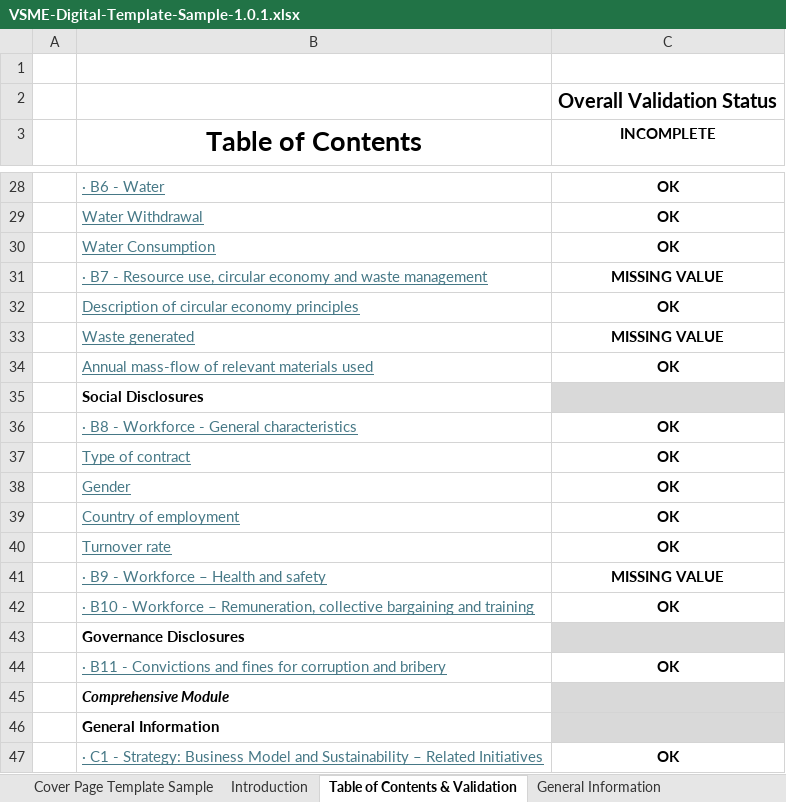
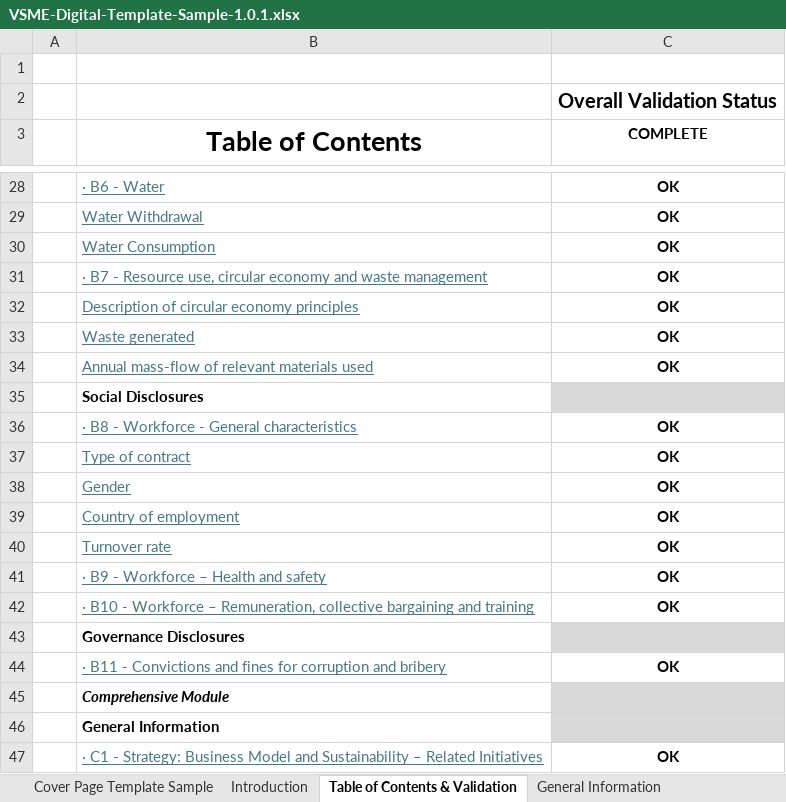
Before and after one commit to sahilkuware/Digital-Template-to-XBRL-Converter, an Excel workbook: digital-templates/VSME-Digital-Template-Sample-1.0.1.xlsx, sheet Table of Contents & Validation, drawn as a sheet; only a part is shown, gaps mark what is left out; values as stored, in another font and other column widths than the file's, no borders; conditional formats not drawn; the diff names each change by its address in the sheet, - before the commit and + after, or states it on an @@ line.

```diff
--- a/digital-templates/VSME-Digital-Template-Sample-1.0.1.xlsx (sheet Table of Contents & Validation)
+++ b/digital-templates/VSME-Digital-Template-Sample-1.0.1.xlsx (sheet Table of Contents & Validation)
-C3: INCOMPLETE
+C3: COMPLETE
-C31 (COMPLETE): MISSING VALUE
+C31 (COMPLETE): OK
-C33 (COMPLETE): MISSING VALUE
+C33 (COMPLETE): OK
-C41 (COMPLETE): MISSING VALUE
+C41 (COMPLETE): OK
```
Also changed, not shown: sheet Environmental Disclosures, sheet Social Disclosures, sheet General Information, digital-templates/VSME-Digital-Template-1.0.1.xlsx.
